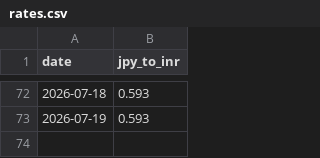
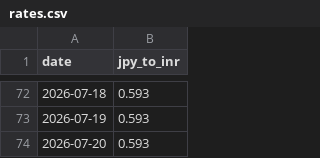
Before and after one commit to kat479/YenRupee, a CSV file: rates.csv, drawn as a sheet; only a part is shown, gaps mark what is left out.

```diff
--- a/rates.csv
+++ b/rates.csv
@@ -73 +73,2 @@ date,jpy_to_inr
 2026-07-19,0.593
+2026-07-20,0.593
```
